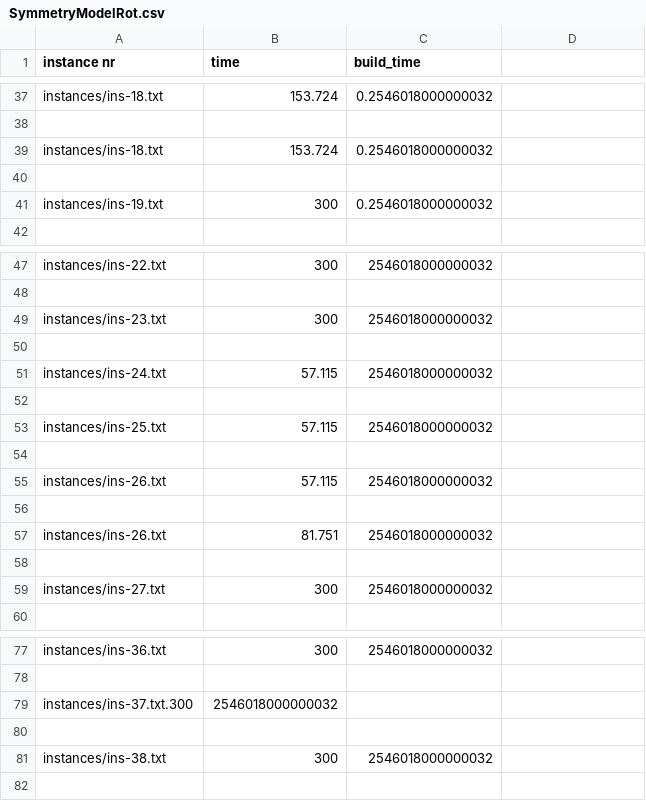
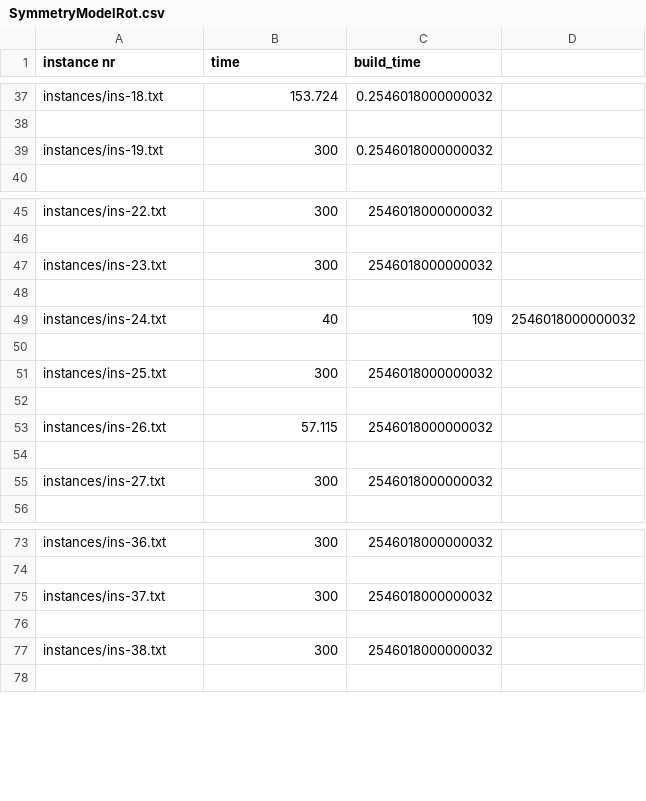
Before and after one commit to n28div/vlsi, a CSV file: csv/smt/SymmetryModelRot.csv, drawn as a sheet; only a part is shown, gaps mark what is left out.

Commit message:
removing errors from data

```diff
--- a/csv/smt/SymmetryModelRot.csv
+++ b/csv/smt/SymmetryModelRot.csv
@@ -38,4 +38,2 @@ instances/ins-18.txt,153.724,0.2546018000000032
 
-instances/ins-18.txt,153.724,0.2546018000000032
-
 instances/ins-19.txt,300,0.2546018000000032
@@ -50,9 +48,7 @@ instances/ins-23.txt,300,2546018000000032
 
-instances/ins-24.txt,57.115,2546018000000032
+instances/ins-24.txt,40,109,2546018000000032
 
-instances/ins-25.txt,57.115,2546018000000032
+instances/ins-25.txt,300,2546018000000032
 
 instances/ins-26.txt,57.115,2546018000000032
-
-instances/ins-26.txt,81.751,2546018000000032
 
@@ -78,3 +74,3 @@ instances/ins-36.txt,300,2546018000000032
 
-instances/ins-37.txt.300,2546018000000032
+instances/ins-37.txt,300,2546018000000032
 
```
